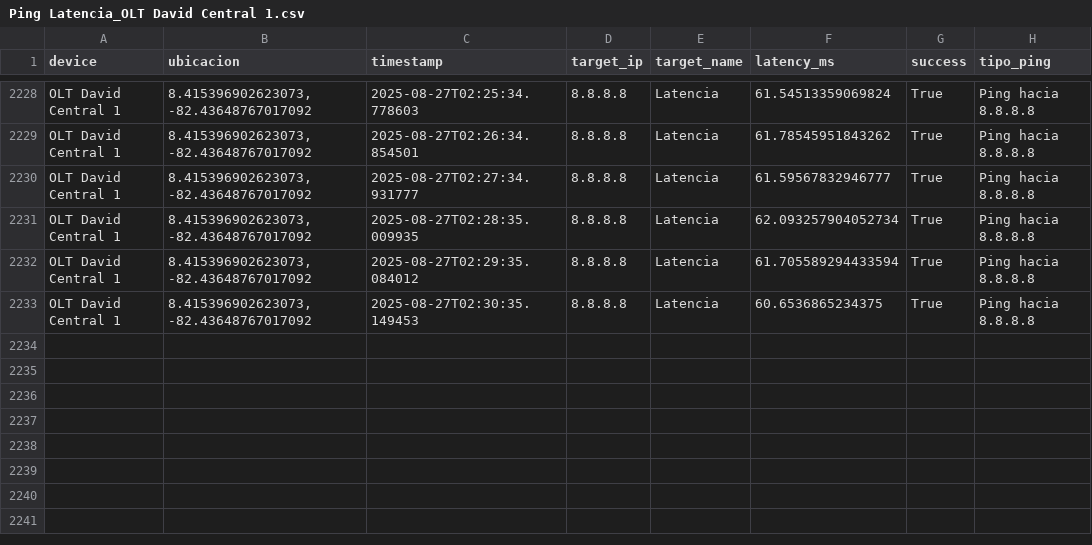
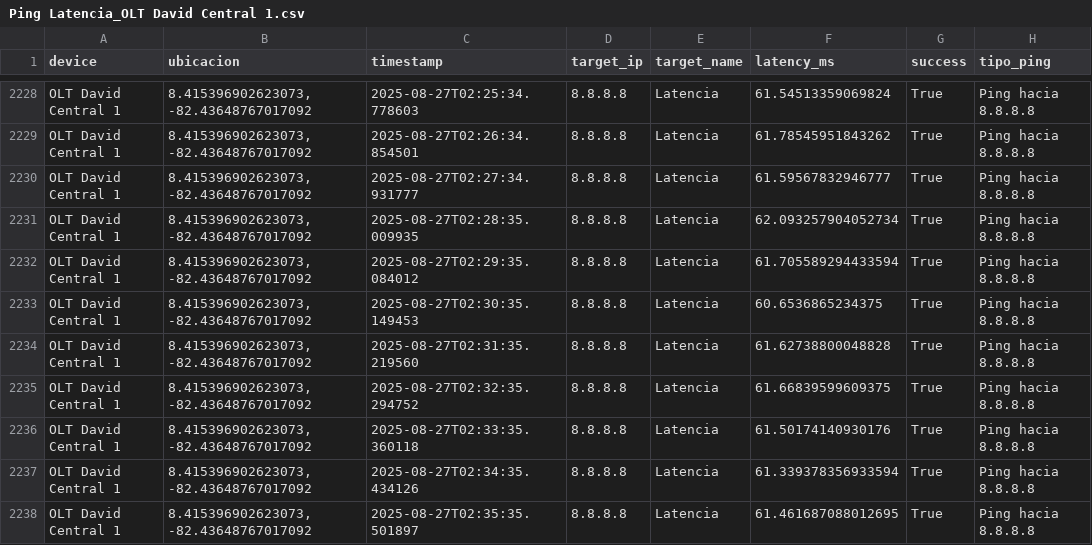
Before and after one commit to NUCsMonitoreo/Sondas-Panama, a CSV file: NUC-SONDA18/Ping Latencia_OLT David Central 1.csv, drawn as a sheet; only a part is shown, gaps mark what is left out; the diff names each change by its address in the sheet, - before the commit and + after, or states it on an @@ line.

Commit message:
[NUC-SONDA18] sync 2025-08-27 02:36:26

```diff
--- a/NUC-SONDA18/Ping Latencia_OLT David Central 1.csv
+++ b/NUC-SONDA18/Ping Latencia_OLT David Central 1.csv
+row 2234: OLT David Central 1 | 8.415396902623073, -82.43648767017092 | 2025-08-27T02:31:35.219560 | 8.8.8.8 | Latencia | 61.62738800048828 | True | Ping hacia 8.8.8.8
+row 2235: OLT David Central 1 | 8.415396902623073, -82.43648767017092 | 2025-08-27T02:32:35.294752 | 8.8.8.8 | Latencia | 61.66839599609375 | True | Ping hacia 8.8.8.8
+row 2236: OLT David Central 1 | 8.415396902623073, -82.43648767017092 | 2025-08-27T02:33:35.360118 | 8.8.8.8 | Latencia | 61.50174140930176 | True | Ping hacia 8.8.8.8
+row 2237: OLT David Central 1 | 8.415396902623073, -82.43648767017092 | 2025-08-27T02:34:35.434126 | 8.8.8.8 | Latencia | 61.339378356933594 | True | Ping hacia 8.8.8.8
+row 2238: OLT David Central 1 | 8.415396902623073, -82.43648767017092 | 2025-08-27T02:35:35.501897 | 8.8.8.8 | Latencia | 61.461687088012695 | True | Ping hacia 8.8.8.8
```
